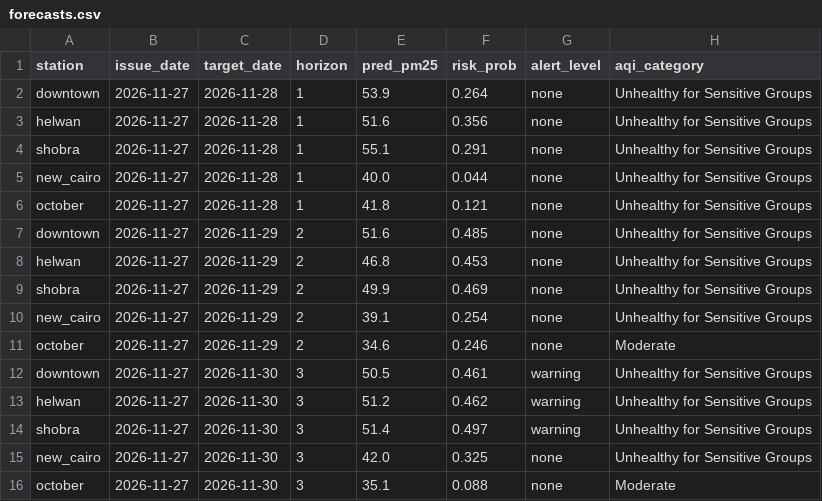
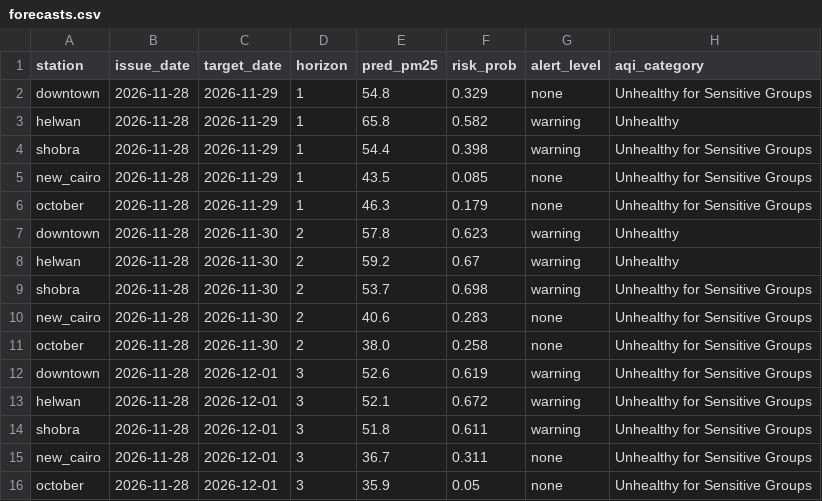
Before and after one commit to yousefsharif022-dev/NHA-5-152, a CSV file: src/pipeline/forecasts.csv, drawn as a sheet.

```diff
--- a/src/pipeline/forecasts.csv
+++ b/src/pipeline/forecasts.csv
@@ -1,16 +1,16 @@
 station,issue_date,target_date,horizon,pred_pm25,risk_prob,alert_level,aqi_category
-downtown,2026-11-27,2026-11-28,1,53.9,0.264,none,Unhealthy for Sensitive Groups
-helwan,2026-11-27,2026-11-28,1,51.6,0.356,none,Unhealthy for Sensitive Groups
-shobra,2026-11-27,2026-11-28,1,55.1,0.291,none,Unhealthy for Sensitive Groups
-new_cairo,2026-11-27,2026-11-28,1,40.0,0.044,none,Unhealthy for Sensitive Groups
-october,2026-11-27,2026-11-28,1,41.8,0.121,none,Unhealthy for Sensitive Groups
-downtown,2026-11-27,2026-11-29,2,51.6,0.485,none,Unhealthy for Sensitive Groups
-helwan,2026-11-27,2026-11-29,2,46.8,0.453,none,Unhealthy for Sensitive Groups
-shobra,2026-11-27,2026-11-29,2,49.9,0.469,none,Unhealthy for Sensitive Groups
-new_cairo,2026-11-27,2026-11-29,2,39.1,0.254,none,Unhealthy for Sensitive Groups
-october,2026-11-27,2026-11-29,2,34.6,0.246,none,Moderate
-downtown,2026-11-27,2026-11-30,3,50.5,0.461,warning,Unhealthy for Sensitive Groups
-helwan,2026-11-27,2026-11-30,3,51.2,0.462,warning,Unhealthy for Sensitive Groups
-shobra,2026-11-27,2026-11-30,3,51.4,0.497,warning,Unhealthy for Sensitive Groups
-new_cairo,2026-11-27,2026-11-30,3,42.0,0.325,none,Unhealthy for Sensitive Groups
-october,2026-11-27,2026-11-30,3,35.1,0.088,none,Moderate
+downtown,2026-11-28,2026-11-29,1,54.8,0.329,none,Unhealthy for Sensitive Groups
+helwan,2026-11-28,2026-11-29,1,65.8,0.582,warning,Unhealthy
+shobra,2026-11-28,2026-11-29,1,54.4,0.398,warning,Unhealthy for Sensitive Groups
+new_cairo,2026-11-28,2026-11-29,1,43.5,0.085,none,Unhealthy for Sensitive Groups
+october,2026-11-28,2026-11-29,1,46.3,0.179,none,Unhealthy for Sensitive Groups
+downtown,2026-11-28,2026-11-30,2,57.8,0.623,warning,Unhealthy
+helwan,2026-11-28,2026-11-30,2,59.2,0.67,warning,Unhealthy
+shobra,2026-11-28,2026-11-30,2,53.7,0.698,warning,Unhealthy for Sensitive Groups
+new_cairo,2026-11-28,2026-11-30,2,40.6,0.283,none,Unhealthy for Sensitive Groups
+october,2026-11-28,2026-11-30,2,38.0,0.258,none,Unhealthy for Sensitive Groups
+downtown,2026-11-28,2026-12-01,3,52.6,0.619,warning,Unhealthy for Sensitive Groups
+helwan,2026-11-28,2026-12-01,3,52.1,0.672,warning,Unhealthy for Sensitive Groups
+shobra,2026-11-28,2026-12-01,3,51.8,0.611,warning,Unhealthy for Sensitive Groups
+new_cairo,2026-11-28,2026-12-01,3,36.7,0.311,none,Unhealthy for Sensitive Groups
+october,2026-11-28,2026-12-01,3,35.9,0.05,none,Unhealthy for Sensitive Groups
```
Also changed, not shown: src/pipeline/forecast_log.csv.
